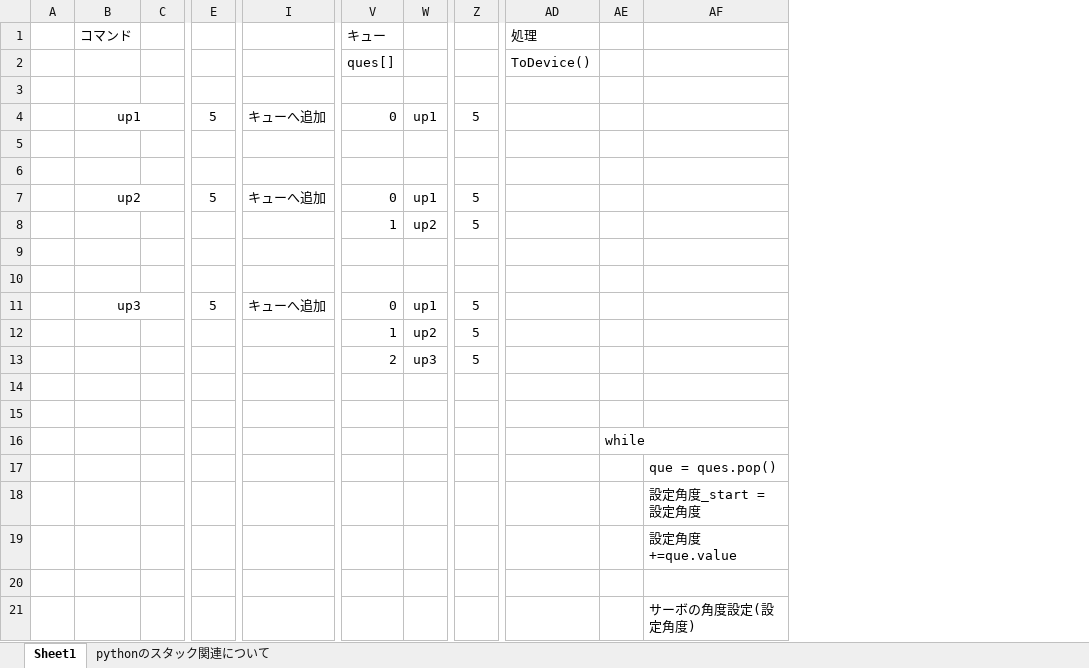
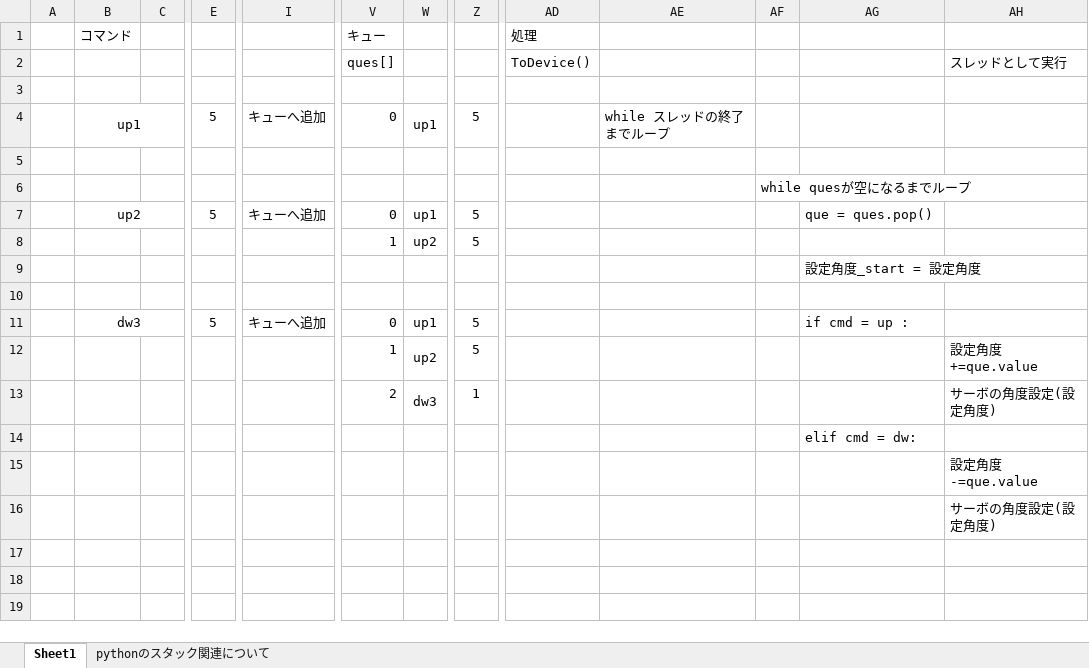
Before and after one commit to ikuratakashi/jyosetu, an Excel workbook: 設計書_サーボモーター.xlsx, sheet Sheet1, drawn as a sheet; only a part is shown, gaps mark what is left out; values as stored, in another font and other column widths than the file's, no borders; charts and pictures not drawn; removed rows and columns are numbered as before the commit, all else as after; rows hold the shown columns only; the diff names each change by its address in the sheet, - before the commit and + after, or states it on an @@ line.

```diff
--- a/設計書_サーボモーター.xlsx (sheet Sheet1)
+++ b/設計書_サーボモーター.xlsx (sheet Sheet1)
-column AE, empty
+column AE, row 4: while スレッドの終了までループ
+column AF, row 6: while quesが空になるまでループ
+column AH, row 2: スレッドとして実行; rows 15-16: 設定角度-=que.value | サーボの角度設定(設定角度)
-AG7: (empty)
+AG7: que = ques.pop()
@@ row 18 moved to row 9: 設定角度_start = 設定角度 @@
+row 10: (empty)
+row 11:  | dw3 |  | 5 | キューへ追加 | 0 | up1 | 5 |  |  |  | if cmd = up :
+row 13:  |  |  |  |  | 2 | dw3 | 1 |  |  |  |  | サーボの角度設定(設定角度)
+row 14:  |  |  |  |  |  |  |  |  |  |  | elif cmd = dw:
-row 11:  | up3 |  | 5 | キューへ追加 | 0 | up1 | 5
-row 13:  |  |  |  |  | 2 | up3 | 5
-row 14: (empty)
-row 15: (empty)
-row 16:  |  |  |  |  |  |  |  |  | while
-row 17:  |  |  |  |  |  |  |  |  |  | que = ques.pop()
-row 19:  |  |  |  |  |  |  |  |  |  | 設定角度+=que.value
-row 20: (empty)
-row 21:  |  |  |  |  |  |  |  |  |  | サーボの角度設定(設定角度)
```
Also changed, not shown: 作業日報.xlsx, 1 other file.
